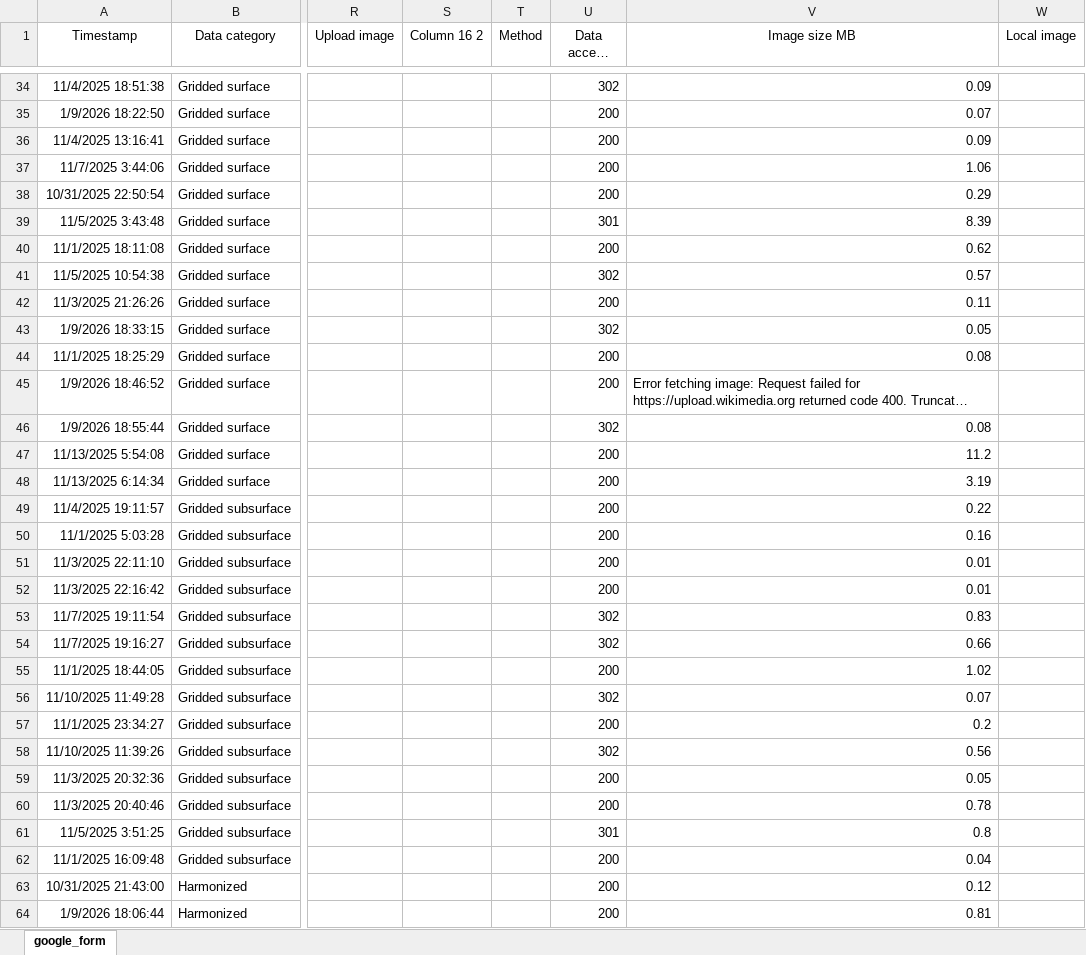
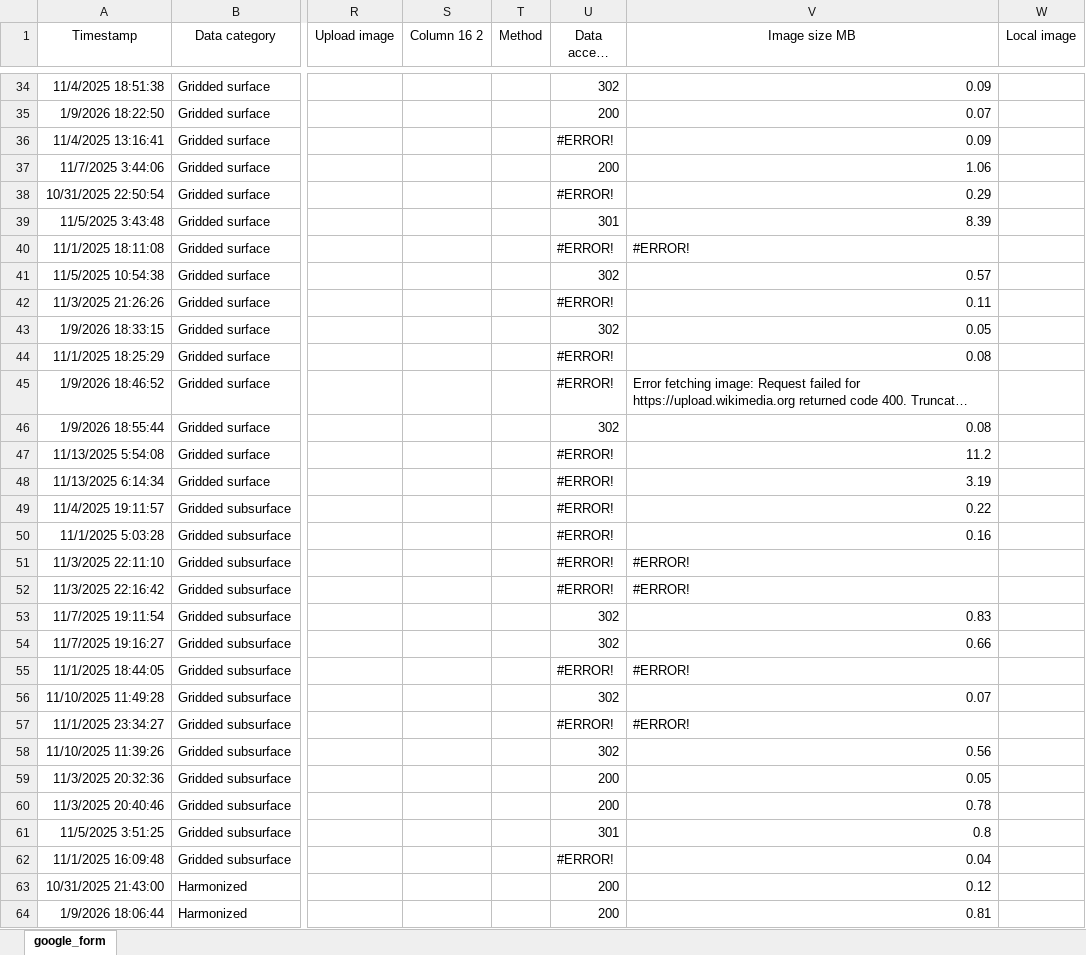
Before and after one commit to OceanCO2/co2-products, an Excel workbook: docs/data.xlsx, sheet google_form, drawn as a sheet; only a part is shown, gaps mark what is left out; long unchanged cells end in …; values as stored, in another font and other column widths than the file's, no borders; charts and pictures and conditional formats and table styles not drawn; the diff covers the shown part only; the diff names each change by its address in the sheet, - before the commit and + after, or states it on an @@ line.

```diff
--- a/docs/data.xlsx (sheet google_form)
+++ b/docs/data.xlsx (sheet google_form)
-U36 (Data access status): 200
+U36 (Data access status): #ERROR!
-U38 (Data access status): 200
+U38 (Data access status): #ERROR!
-U40 (Data access status): 200
+U40 (Data access status): #ERROR!
-V40 (Image size MB): 0.62
+V40 (Image size MB): #ERROR!
-U42 (Data access status): 200
+U42 (Data access status): #ERROR!
-U44:U45 (Data access status): 200
+U44:U45 (Data access status): #ERROR!
-U47:U52 (Data access status): 200
+U47:U52 (Data access status): #ERROR!
-V51:V52 (Image size MB): 0.01
+V51:V52 (Image size MB): #ERROR!
-U55 (Data access status): 200
+U55 (Data access status): #ERROR!
-V55 (Image size MB): 1.02
+V55 (Image size MB): #ERROR!
-U57 (Data access status): 200
+U57 (Data access status): #ERROR!
-V57 (Image size MB): 0.2
+V57 (Image size MB): #ERROR!
-U62 (Data access status): 200
+U62 (Data access status): #ERROR!
```
Also changed, not shown: 1 added row and 18 edited cells elsewhere in this sheet, 2 other files.
